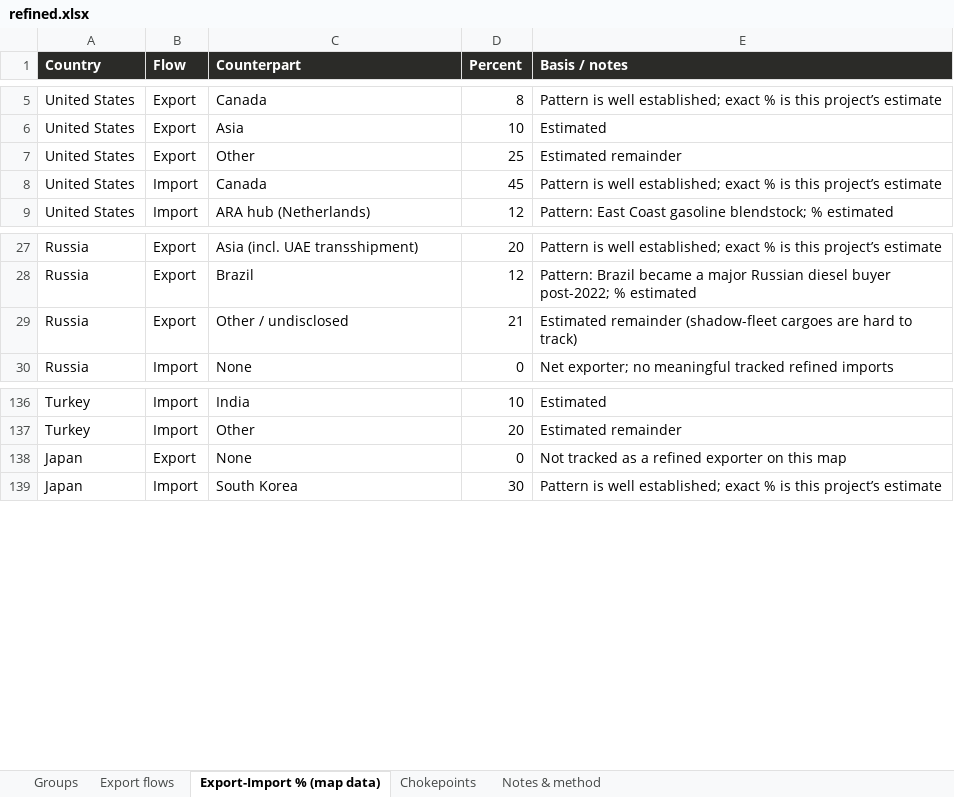
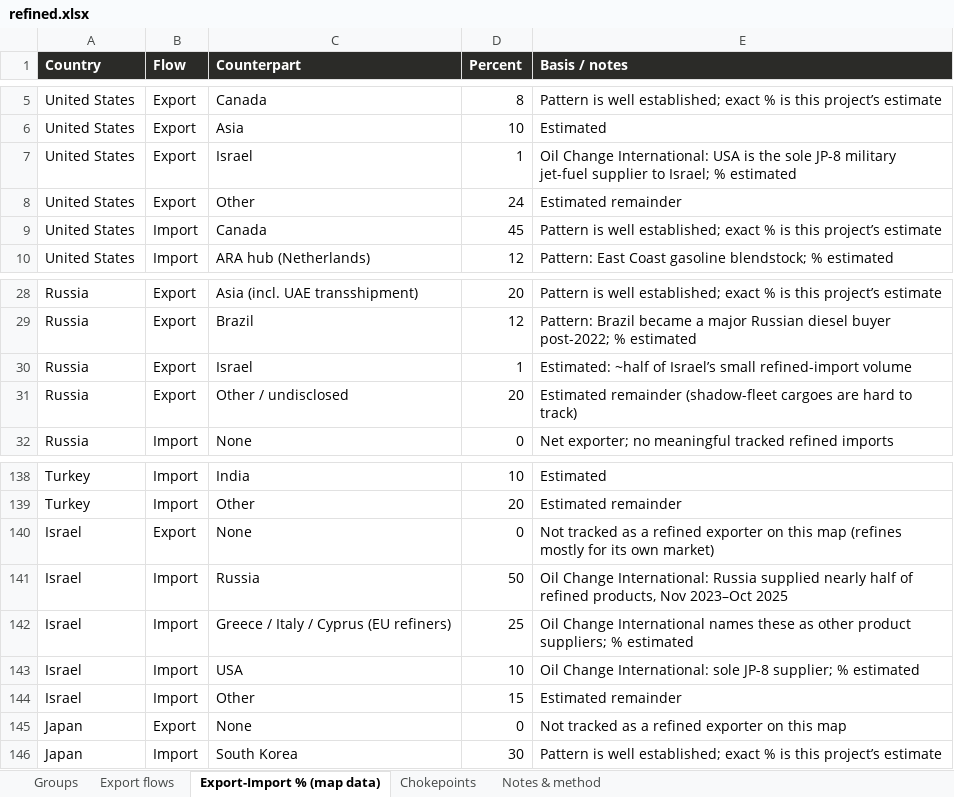
Before and after one commit to mdipietro09/ClaudeCodeAI, an Excel workbook: OILmap/refined.xlsx, sheet Export-Import % (map data), drawn as a sheet; only a part is shown, gaps mark what is left out; values as stored, in another font and other column widths than the file's, no borders; addresses are those after the commit; the diff names each change by its address in the sheet, - before the commit and + after, or states it on an @@ line.

```diff
--- a/OILmap/refined.xlsx (sheet Export-Import % (map data))
+++ b/OILmap/refined.xlsx (sheet Export-Import % (map data))
+row 7: United States | Export | Israel | 1 | Oil Change International: USA is the sole JP-8 military jet-fuel supplier to Israel; % estimated
-D8 (Percent): 25
+D8 (Percent): 24
+row 30: Russia | Export | Israel | 1 | Estimated: ~half of Israel’s small refined-import volume
-D31 (Percent): 21
+D31 (Percent): 20
+row 140: Israel | Export | None | 0 | Not tracked as a refined exporter on this map (refines mostly for its own market)
+row 141: Israel | Import | Russia | 50 | Oil Change International: Russia supplied nearly half of refined products, Nov 2023–Oct 2025
+row 142: Israel | Import | Greece / Italy / Cyprus (EU refiners) | 25 | Oil Change International names these as other product suppliers; % estimated
+row 143: Israel | Import | USA | 10 | Oil Change International: sole JP-8 supplier; % estimated
+row 144: Israel | Import | Other | 15 | Estimated remainder
```
Also changed, not shown: sheet Export flows, sheet Notes & method, OILmap/crude.xlsx, 2 other files.
